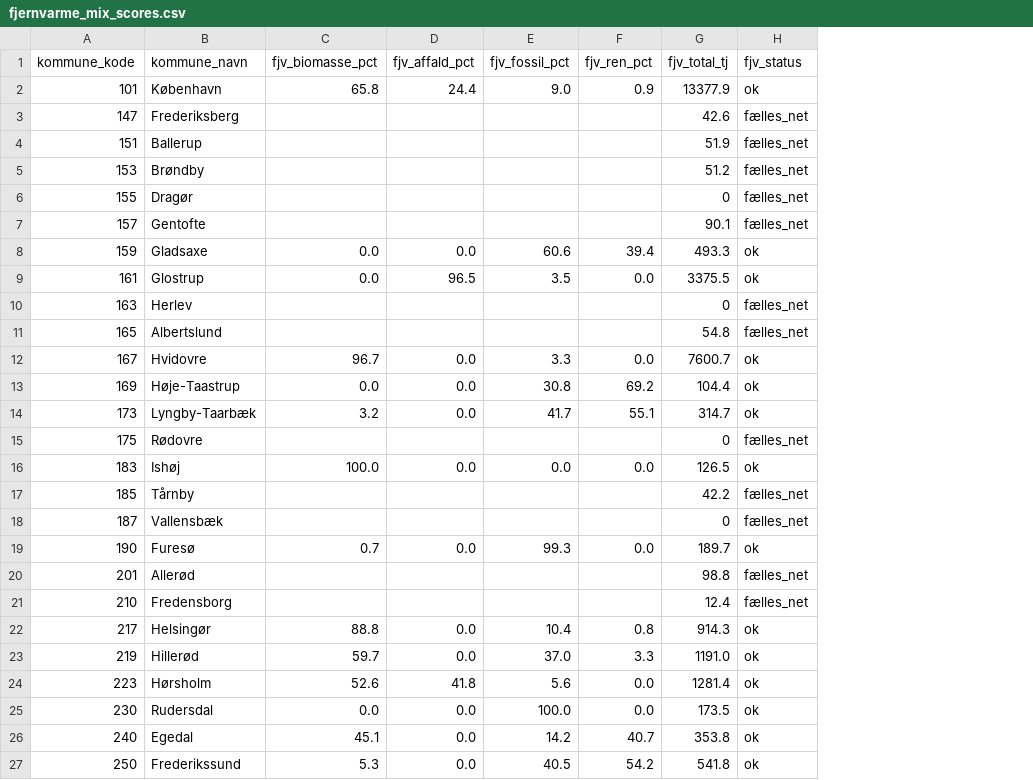
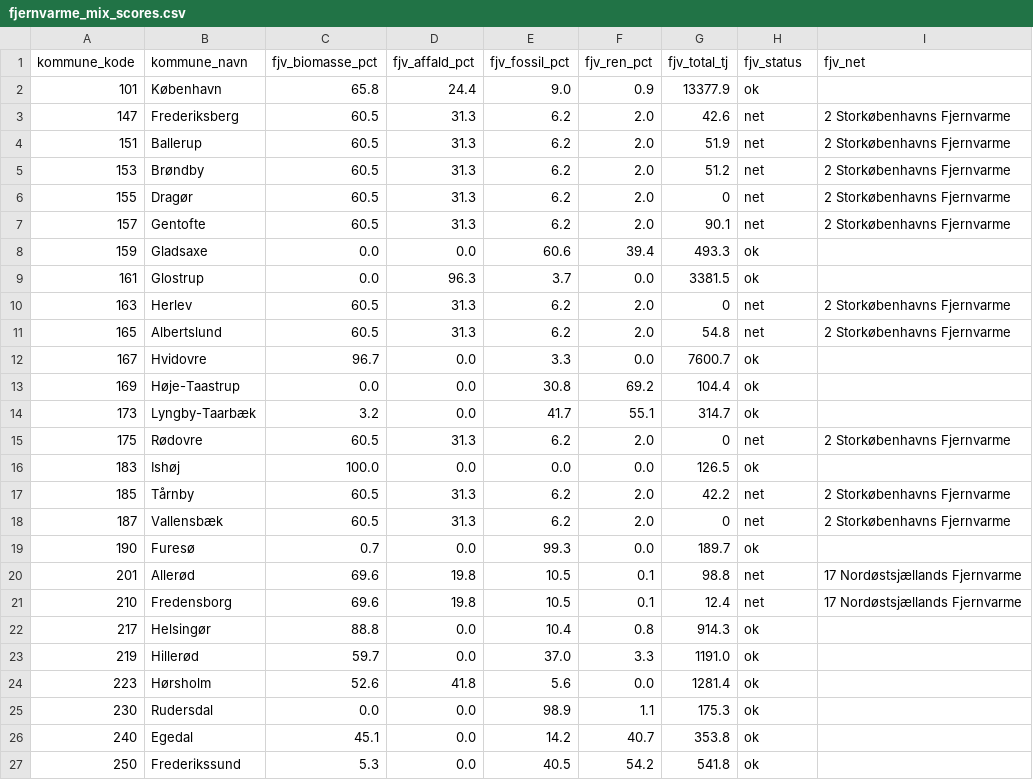
Before and after one commit to augustseptimius-beep/doughnut, a CSV file: data/fjernvarme_mix_scores.csv, drawn as a sheet; only a part is shown; the diff covers the shown part only; the diff names each change by its address in the sheet, - before the commit and + after, or states it on an @@ line.

```diff
--- a/data/fjernvarme_mix_scores.csv
+++ b/data/fjernvarme_mix_scores.csv
+column I (fjv_net), rows 3-21: 2 Storkøbenhavns Fjernvarme | 2 Storkøbenhavns Fjernvarme | 2 Storkøbenhavns Fjernvarme | 2 Storkøbenhavns Fjernvarme | 2 Storkøbenhavns Fjernvarme |  |  | 2 Storkøbenhavns Fjernvarme | 2 Storkøbenhavns Fjernvarme |  |  |  | 2 Storkøbenhavns Fjernvarme |  | 2 Storkøbenhavns Fjernvarme | 2 Storkøbenhavns Fjernvarme |  | 17 Nordøstsjællands Fjernvarme | 17 Nordøstsjællands Fjernvarme
-C3:C7 (fjv_biomasse_pct): (empty)
+C3:C7 (fjv_biomasse_pct): 60.5
-D3:D7 (fjv_affald_pct): (empty)
+D3:D7 (fjv_affald_pct): 31.3
-E3:E7 (fjv_fossil_pct): (empty)
+E3:E7 (fjv_fossil_pct): 6.2
-F3:F7 (fjv_ren_pct): (empty)
+F3:F7 (fjv_ren_pct): 2.0
-H3:H7 (fjv_status): fælles_net
+H3:H7 (fjv_status): net
-D9 (fjv_affald_pct): 96.5
+D9 (fjv_affald_pct): 96.3
-E9 (fjv_fossil_pct): 3.5
+E9 (fjv_fossil_pct): 3.7
-G9 (fjv_total_tj): 3375.5
+G9 (fjv_total_tj): 3381.5
-C10:C11 (fjv_biomasse_pct): (empty)
+C10:C11 (fjv_biomasse_pct): 60.5
-D10:D11 (fjv_affald_pct): (empty)
+D10:D11 (fjv_affald_pct): 31.3
-E10:E11 (fjv_fossil_pct): (empty)
+E10:E11 (fjv_fossil_pct): 6.2
-F10:F11 (fjv_ren_pct): (empty)
+F10:F11 (fjv_ren_pct): 2.0
-H10:H11 (fjv_status): fælles_net
+H10:H11 (fjv_status): net
-C15 (fjv_biomasse_pct): (empty)
+C15 (fjv_biomasse_pct): 60.5
-D15 (fjv_affald_pct): (empty)
+D15 (fjv_affald_pct): 31.3
-E15 (fjv_fossil_pct): (empty)
+E15 (fjv_fossil_pct): 6.2
-F15 (fjv_ren_pct): (empty)
+F15 (fjv_ren_pct): 2.0
-H15 (fjv_status): fælles_net
+H15 (fjv_status): net
-C17:C18 (fjv_biomasse_pct): (empty)
+C17:C18 (fjv_biomasse_pct): 60.5
-D17:D18 (fjv_affald_pct): (empty)
+D17:D18 (fjv_affald_pct): 31.3
-E17:E18 (fjv_fossil_pct): (empty)
+E17:E18 (fjv_fossil_pct): 6.2
-F17:F18 (fjv_ren_pct): (empty)
+F17:F18 (fjv_ren_pct): 2.0
-H17:H18 (fjv_status): fælles_net
+H17:H18 (fjv_status): net
-C20:C21 (fjv_biomasse_pct): (empty)
+C20:C21 (fjv_biomasse_pct): 69.6
-D20:D21 (fjv_affald_pct): (empty)
+D20:D21 (fjv_affald_pct): 19.8
-E20:E21 (fjv_fossil_pct): (empty)
+E20:E21 (fjv_fossil_pct): 10.5
-F20:F21 (fjv_ren_pct): (empty)
+F20:F21 (fjv_ren_pct): 0.1
-H20:H21 (fjv_status): fælles_net
+H20:H21 (fjv_status): net
-E25 (fjv_fossil_pct): 100.0
+E25 (fjv_fossil_pct): 98.9
-F25 (fjv_ren_pct): 0.0
+F25 (fjv_ren_pct): 1.1
-G25 (fjv_total_tj): 173.5
+G25 (fjv_total_tj): 175.3
```
Also changed, not shown: 66 edited cells elsewhere in this file, data/bolig_fossil_scores.csv, data/master_indicators.csv, 6 other files.
